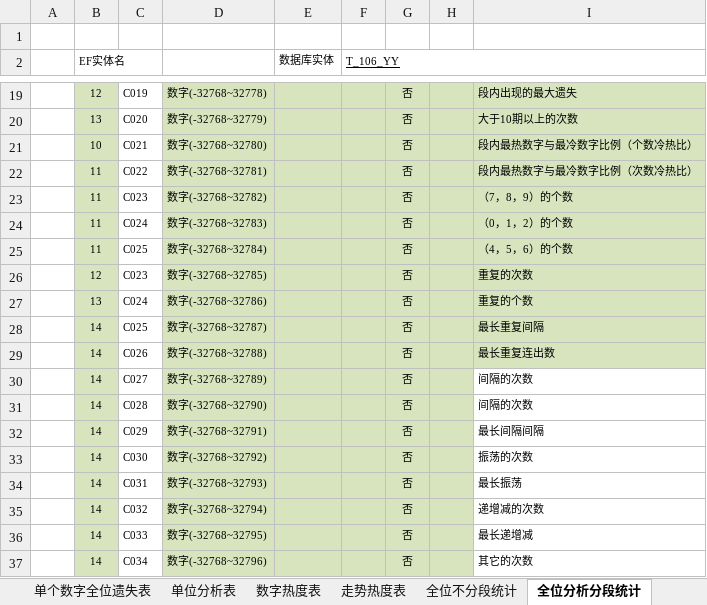
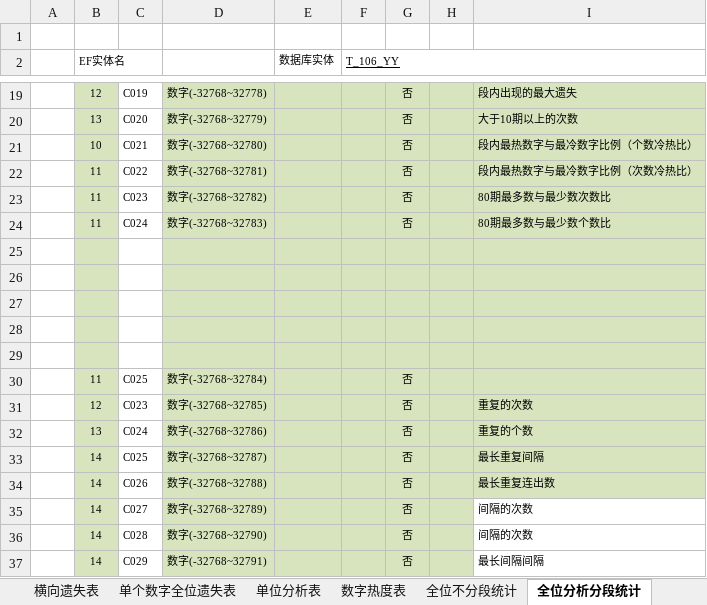
Before and after one commit to cqssc/ssc, an Excel workbook: Wendang/SSC库表设计.xlsx, sheet 全位分析分段统计, drawn as a sheet; only a part is shown, gaps mark what is left out; the shorter side is filled out with more unchanged rows; values as stored, in another font and other column widths than the file's, no borders; addresses are those after the commit; the diff names each change by its address in the sheet, - before the commit and + after, or states it on an @@ line.

```diff
--- a/Wendang/SSC库表设计.xlsx (sheet 全位分析分段统计)
+++ b/Wendang/SSC库表设计.xlsx (sheet 全位分析分段统计)
@@ sheet tab hidden: 走势热度表 @@
-I23: （7，8，9）的个数
+I23: 80期最多数与最少数次数比
-I24: （0，1，2）的个数
+I24: 80期最多数与最少数个数比
+row 25: (empty)
+row 26: (empty)
+row 27: (empty)
+row 28: (empty)
+row 29: (empty)
-I30: （4，5，6）的个数
+I30: (empty)
```
Also changed, not shown: sheet 大小单双持续表, sheet 走势持续表, sheet 原表, sheet 全位不分段统计, 6 other files.
